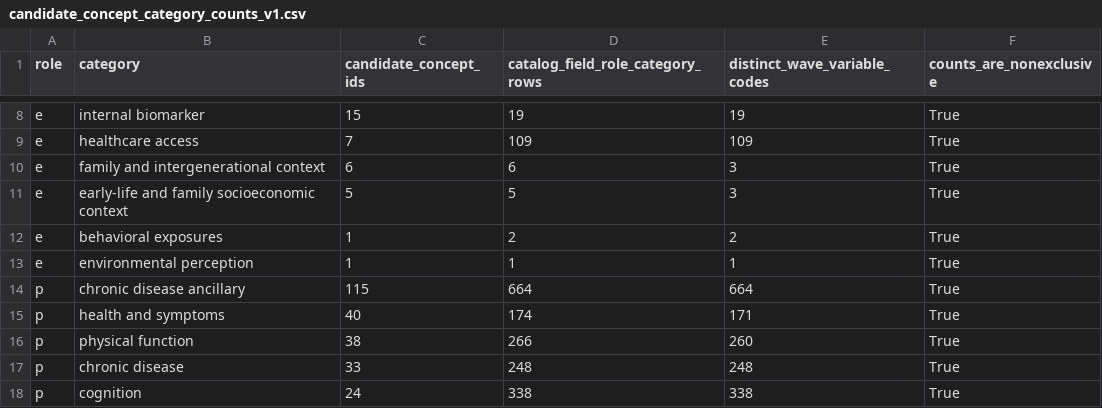
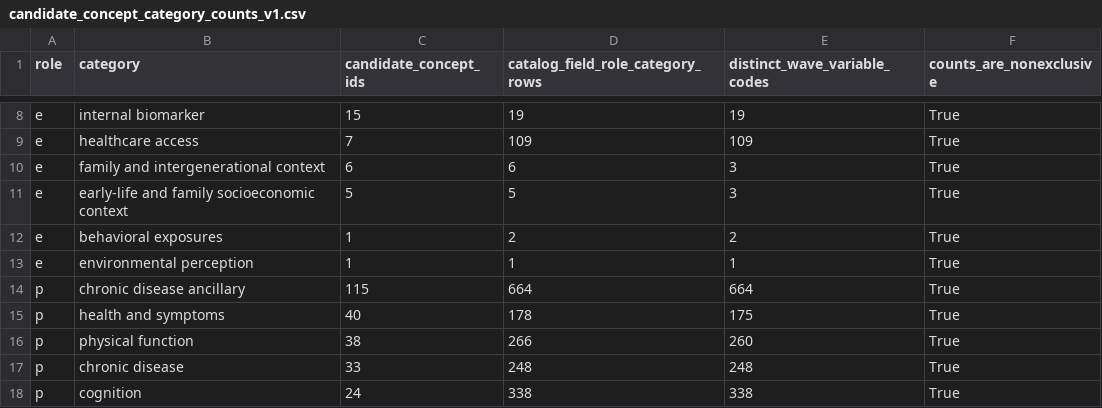
Before and after one commit to calebchu40-gif/charls-exwas-atlas, a CSV file: audit/candidate_concept_category_counts_v1.csv, drawn as a sheet; only a part is shown, gaps mark what is left out.

```diff
--- a/audit/candidate_concept_category_counts_v1.csv
+++ b/audit/candidate_concept_category_counts_v1.csv
@@ -14,3 +14,3 @@ e,environmental perception,1,1,1,True
 p,chronic disease ancillary,115,664,664,True
-p,health and symptoms,40,174,171,True
+p,health and symptoms,40,178,175,True
 p,physical function,38,266,260,True
```
Also changed, not shown: audit/charls_atlas_candidate_domain_counts_v0.csv, audit/charls_ep_catalog_value_label_coverage_v1.csv, 28 other files.
